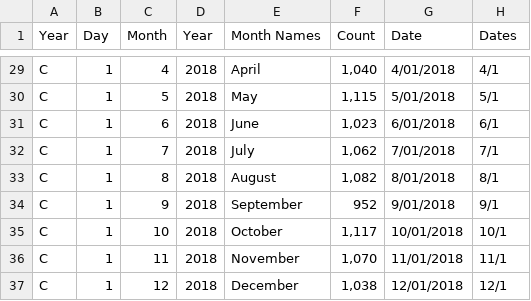
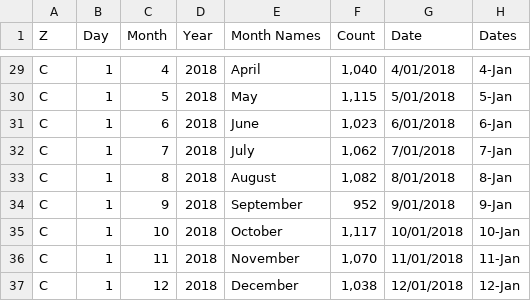
Before and after one commit to imiirasolii/Assignment_2, a CSV file: data/Tellis Line Graph.csv, drawn as a sheet; only a part is shown, gaps mark what is left out; the diff covers the shown part only; the diff names each change by its address in the sheet, - before the commit and + after, or states it on an @@ line.

```diff
--- a/data/Tellis Line Graph.csv
+++ b/data/Tellis Line Graph.csv
-A1: Year
+A1: Z
-H29 (Dates): 4/1
+H29 (Dates): 4-Jan
-H30 (Dates): 5/1
+H30 (Dates): 5-Jan
-H31 (Dates): 6/1
+H31 (Dates): 6-Jan
-H32 (Dates): 7/1
+H32 (Dates): 7-Jan
-H33 (Dates): 8/1
+H33 (Dates): 8-Jan
-H34 (Dates): 9/1
+H34 (Dates): 9-Jan
-H35 (Dates): 10/1
+H35 (Dates): 10-Jan
-H36 (Dates): 11/1
+H36 (Dates): 11-Jan
-H37 (Dates): 12/1
+H37 (Dates): 12-Jan
```
Also changed, not shown: 27 edited cells elsewhere in this file.
